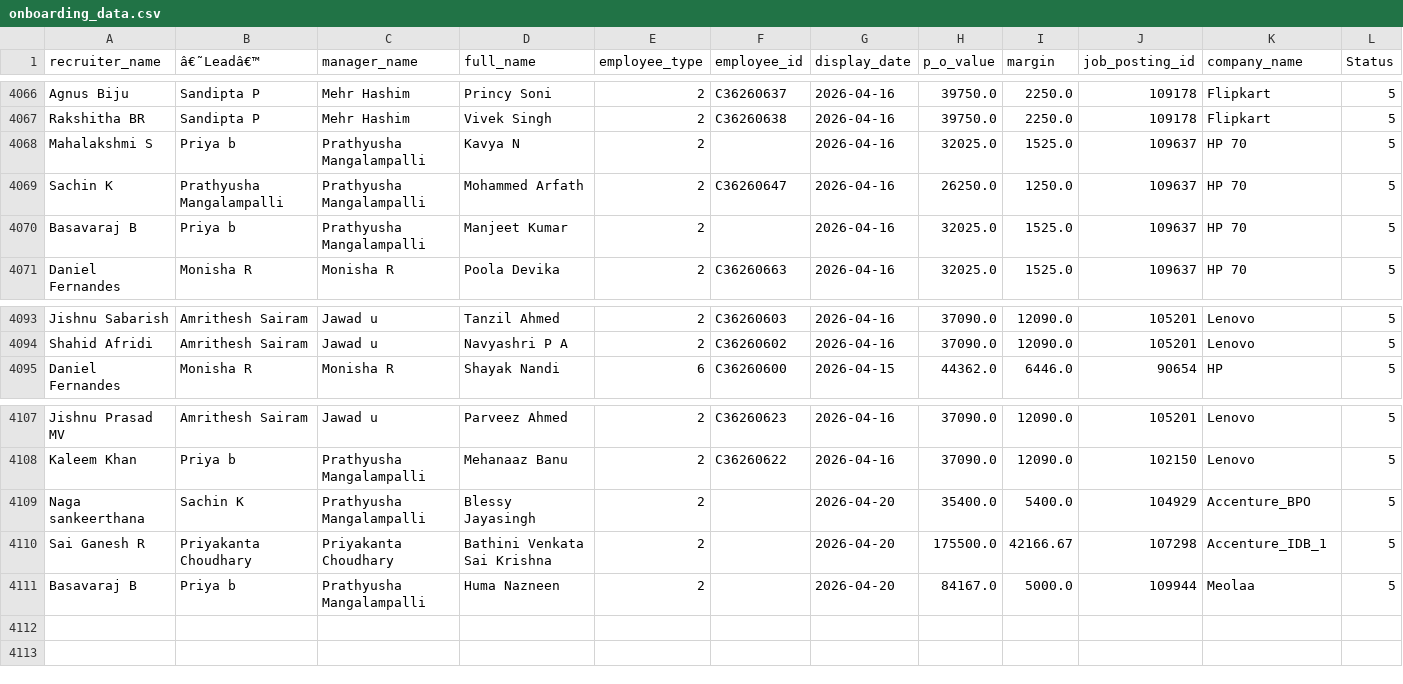
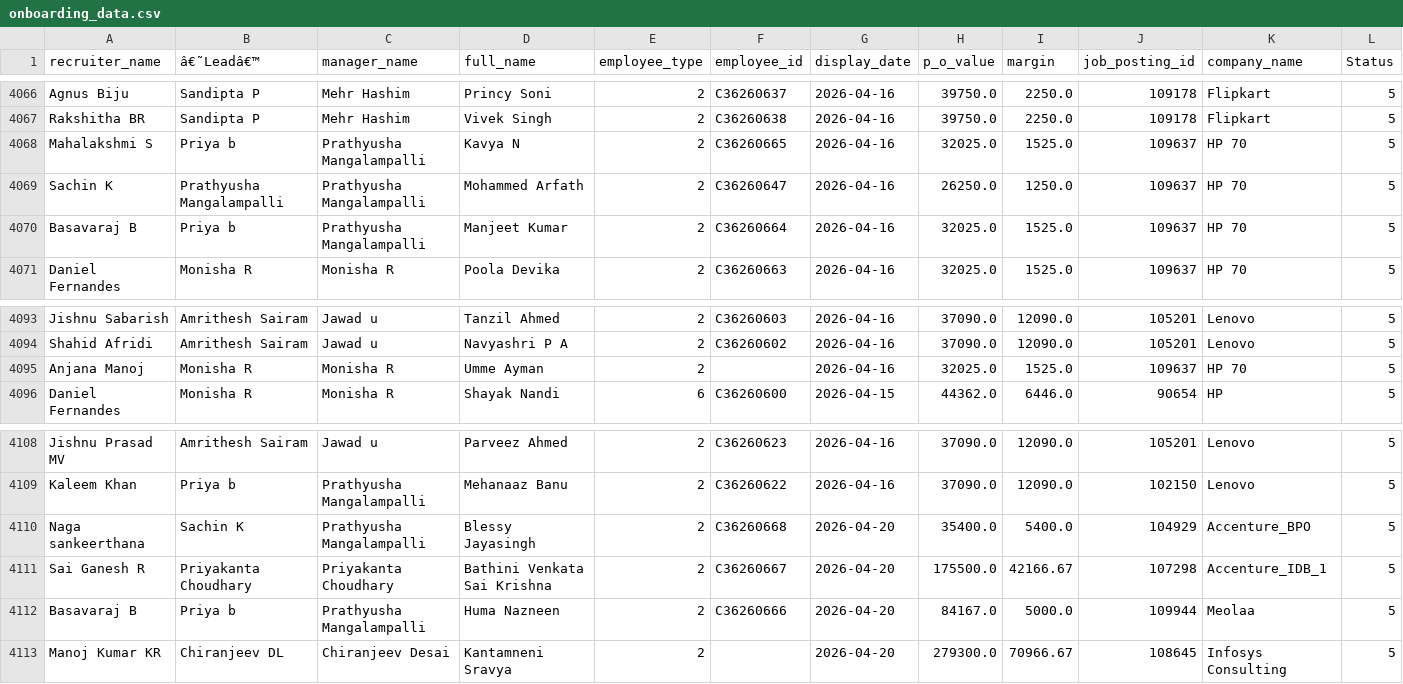
Before and after one commit to mdashiquekhanwork009-maker/CEO-Dashboard, a CSV file: data/onboarding_data.csv, drawn as a sheet; only a part is shown, gaps mark what is left out; addresses are those after the commit; rows hold the shown columns only; the diff names each change by its address in the sheet, - before the commit and + after, or states it on an @@ line.

```diff
--- a/data/onboarding_data.csv
+++ b/data/onboarding_data.csv
-F4068 (employee_id): (empty)
+F4068 (employee_id): C36260665
-F4070 (employee_id): (empty)
+F4070 (employee_id): C36260664
+row 4095: Anjana Manoj | Monisha R | Monisha R | Umme Ayman | 2 |  | 2026-04-16 | 32025.0 | 1525.0 | 109637 | HP 70 | 5
-F4110 (employee_id): (empty)
+F4110 (employee_id): C36260668
-F4111 (employee_id): (empty)
+F4111 (employee_id): C36260667
-F4112 (employee_id): (empty)
+F4112 (employee_id): C36260666
+row 4113: Manoj Kumar KR | Chiranjeev DL | Chiranjeev Desai | Kantamneni Sravya | 2 |  | 2026-04-20 | 279300.0 | 70966.67 | 108645 | Infosys Consulting | 5
```
Also changed, not shown: 1 other file.
